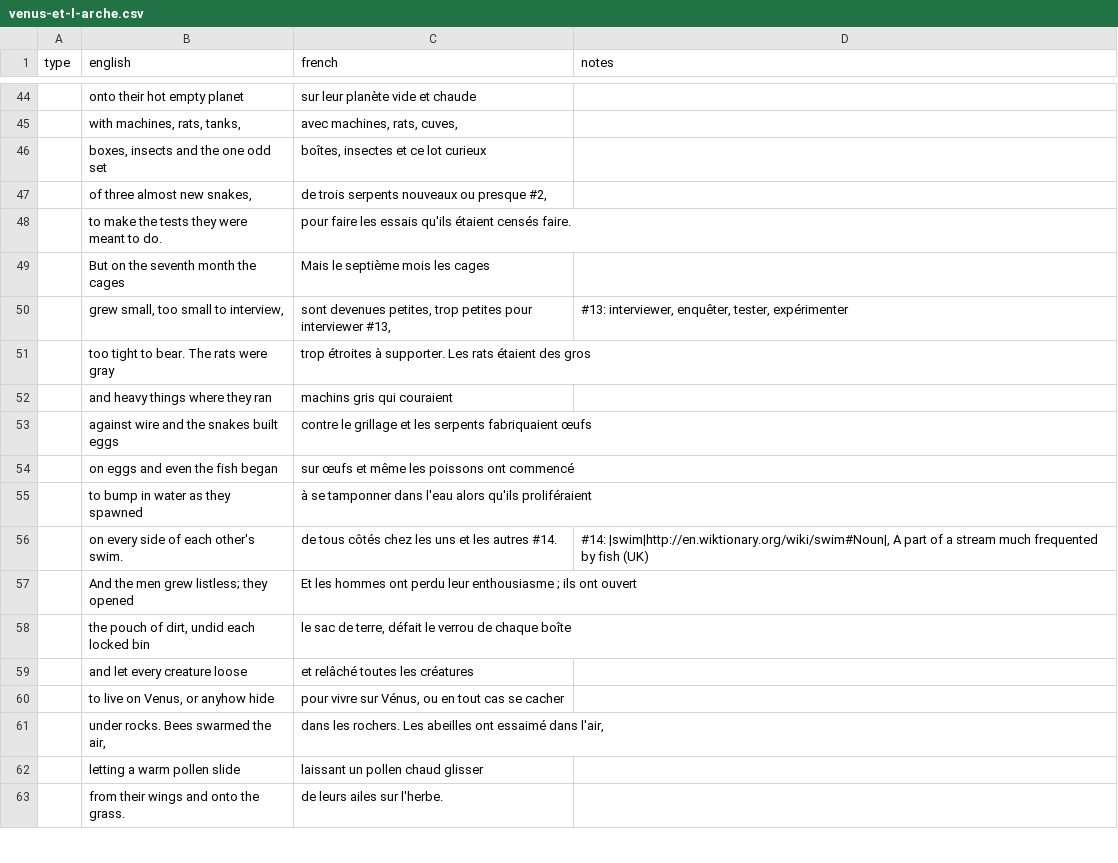
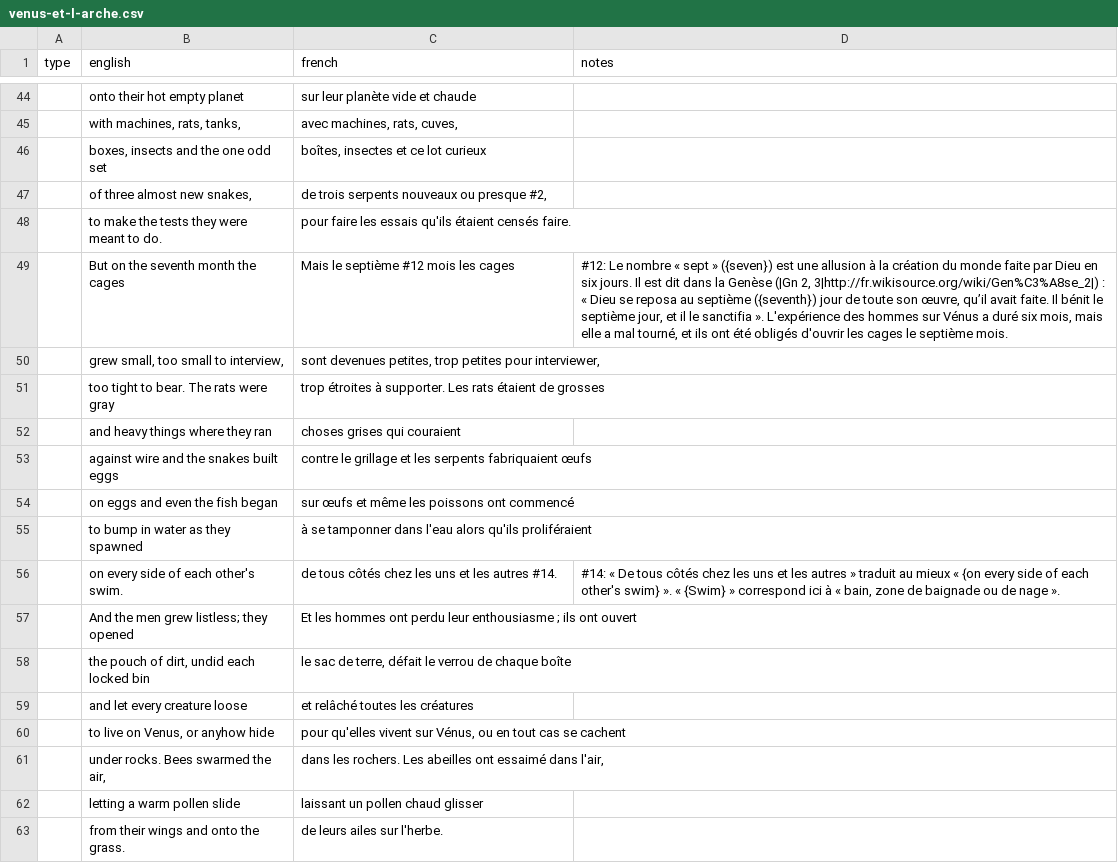
Before and after one commit to mcorne/anne-sexton, a CSV file: data/poems/venus-et-l-arche.csv, drawn as a sheet; only a part is shown, gaps mark what is left out; the diff covers the shown part only; the diff names each change by its address in the sheet, - before the commit and + after, or states it on an @@ line.

Commit message:
added poem fixed audio links
git-svn-id: https://anne-sexton.googlecode.com/svn/trunk@12 6091aed6-ffb8-da5d-f5d2-12a975bf00b8

```diff
--- a/data/poems/venus-et-l-arche.csv
+++ b/data/poems/venus-et-l-arche.csv
-C49 (french): Mais le septième mois les cages
+C49 (french): Mais le septième #12 mois les cages
-D49 (notes): (empty)
+D49 (notes): #12: Le nombre « sept » ({seven}) est une allusion à la création du monde faite par Dieu en six jours. Il est dit dans la Genèse (|Gn 2, 3|http://fr.wikisource.org/wiki/Gen%C3%A8se_2|) : « Dieu se reposa au septième ({seventh}) jour de toute son œuvre, qu’il avait faite. Il bénit le septième jour, et il le sanctifia ». L'expérience des hommes sur Vénus a duré six mois, mais elle a mal tourné, et ils ont été obligés d'ouvrir les cages le septième mois.
-C50 (french): …petites pour interviewer #13,
+C50 (french): …petites pour interviewer,
-D50 (notes): #13: interviewer, enquêter, tester, expérimenter
+D50 (notes): (empty)
-C51 (french): …rats étaient des gros
+C51 (french): …rats étaient de grosses
-C52 (french): machins gris qui couraient
+C52 (french): choses grises qui couraient
-D56 (notes): #14: |swim|http://en.wiktionary.org/wiki/swim#Noun|, A part of a stream much frequented by fish (UK)
+D56 (notes): #14: « De tous côtés chez les uns et les autres » traduit au mieux « {on every side of each other's swim} ». « {Swim} » correspond ici à « bain, zone de baignade ou de nage ».
-C60 (french): pour vivre sur Vénus, ou en tout cas se cacher
+C60 (french): pour qu'elles vivent sur Vénus, ou en tout cas se cachent
```
Also changed, not shown: 2 removed rows and 74 edited cells elsewhere in this file, data/poems/la-nuit-etoilee.csv, data/poems/la-verite-que-les-morts-connaissent.csv, 13 other files.
